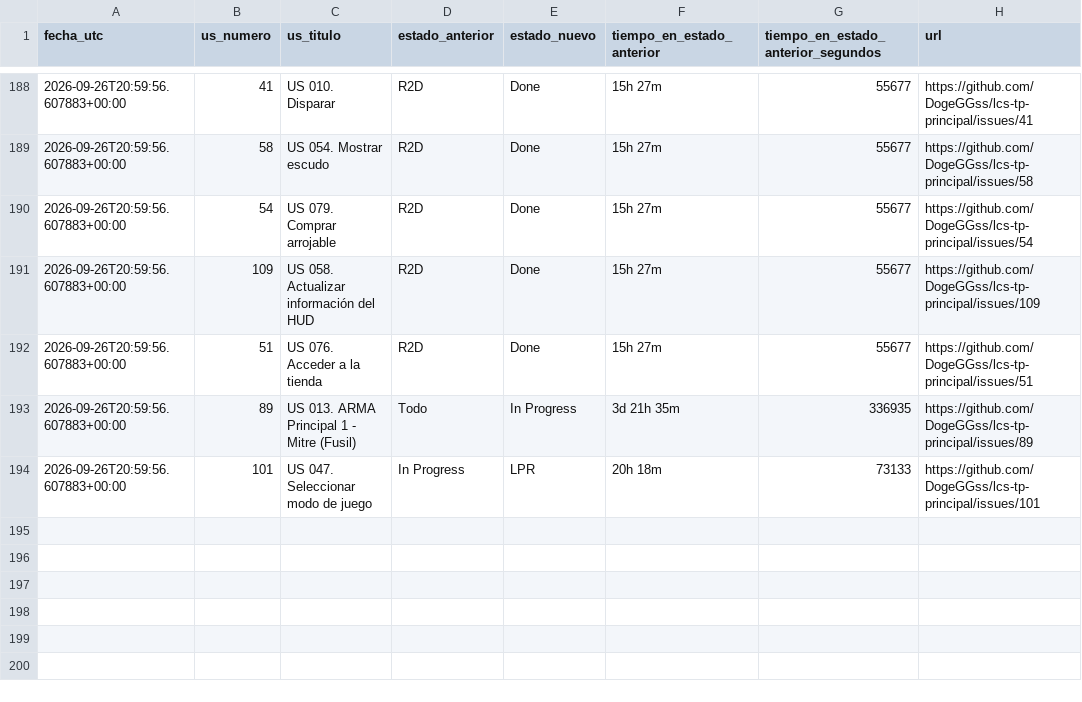
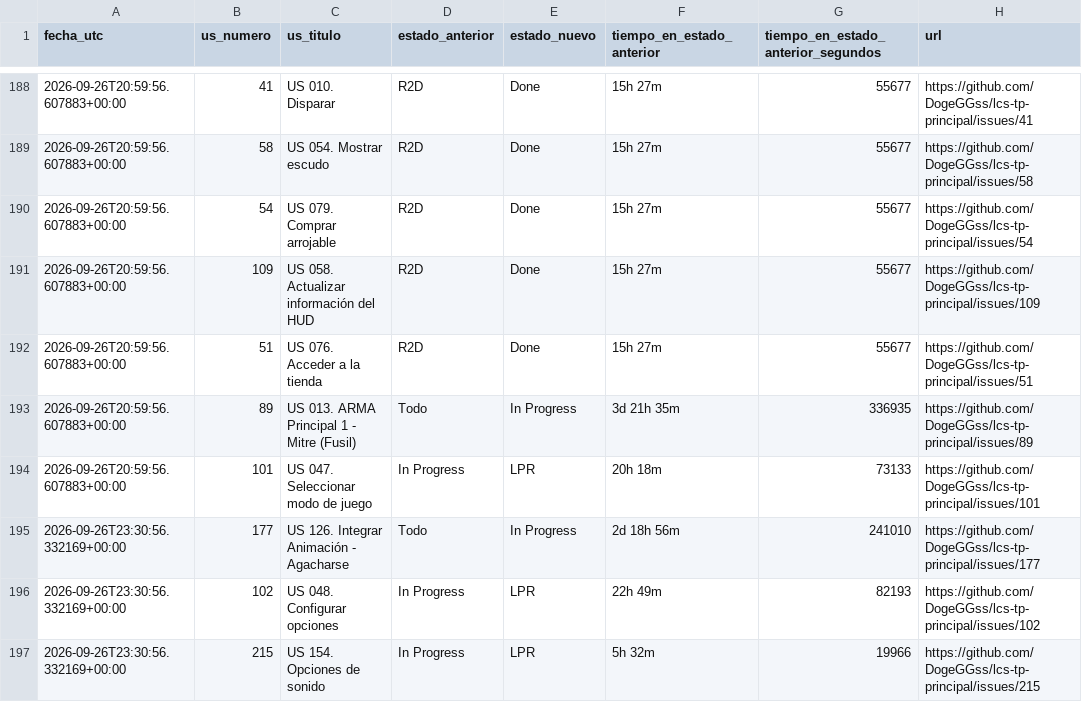
Before and after one commit to DogeGGss/lcs-tp-principal, a CSV file: .github/project_status_log.csv, drawn as a sheet; only a part is shown, gaps mark what is left out.

```diff
--- a/.github/project_status_log.csv
+++ b/.github/project_status_log.csv
@@ -194 +194,4 @@ fecha_utc,us_numero,us_titulo,estado_anterior,estado_nuevo,tiempo_en_estado_ante
 2026-09-26T20:59:56.607883+00:00,101,US 047. Seleccionar modo de juego,In Progress,LPR,20h 18m,73133,https://github.com/DogeGGss/lcs-tp-principal/issues/101
+2026-09-26T23:30:56.332169+00:00,177,US 126. Integrar Animación - Agacharse,Todo,In Progress,2d 18h 56m,241010,https://github.com/DogeGGss/lcs-tp-principal/issues/177
+2026-09-26T23:30:56.332169+00:00,102,US 048. Configurar opciones,In Progress,LPR,22h 49m,82193,https://github.com/DogeGGss/lcs-tp-principal/issues/102
+2026-09-26T23:30:56.332169+00:00,215,US 154. Opciones de sonido,In Progress,LPR,5h 32m,19966,https://github.com/DogeGGss/lcs-tp-principal/issues/215
```
Also changed, not shown: 1 other file.
